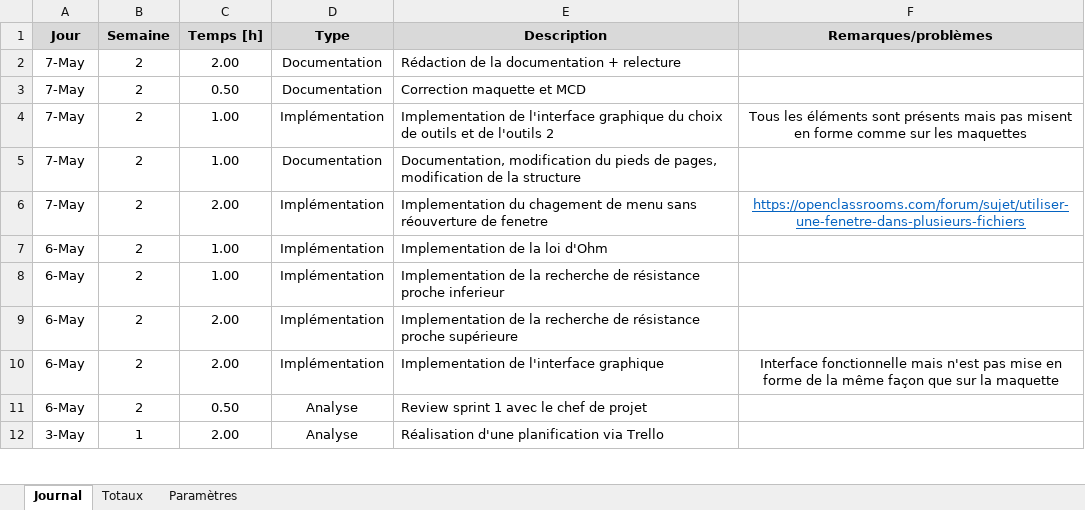
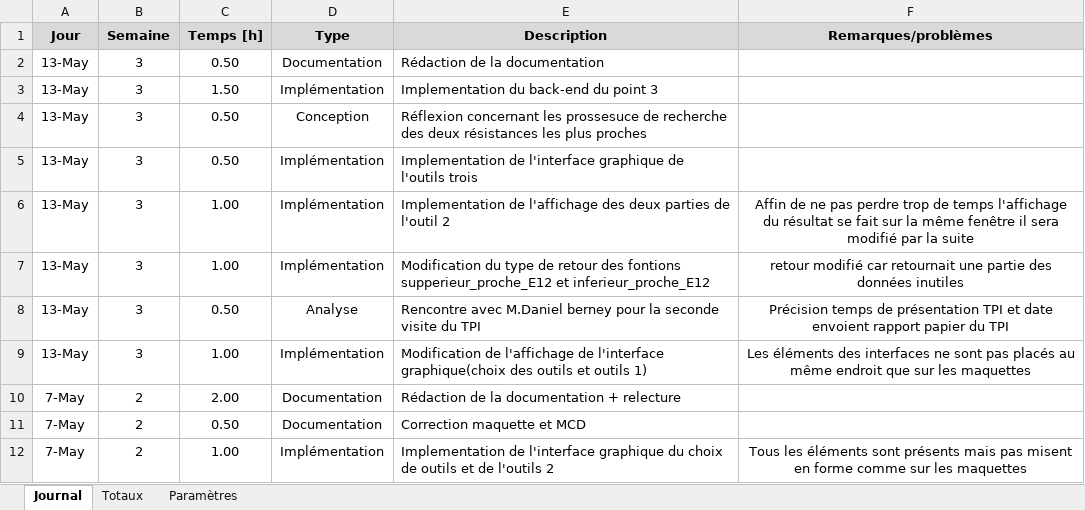
Before and after one commit to AdamCPNV/Boite_a_outils_pour_electronicien, an Excel workbook: Documentation/Journal de travail/Journal de travail.xlsm, sheet Journal, drawn as a sheet; only a part is shown; the shorter side is filled out with more unchanged rows; values as stored, in another font and other column widths than the file's, no borders; charts and pictures not drawn; the diff names each change by its address in the sheet, - before the commit and + after, or states it on an @@ line.

Commit message:
RédactionDocumentation

```diff
--- a/Documentation/Journal de travail/Journal de travail.xlsm (sheet Journal)
+++ b/Documentation/Journal de travail/Journal de travail.xlsm (sheet Journal)
+row 2: 13-May | 3 | 0.50 | Documentation | Rédaction de la documentation
+row 3: 13-May | 3 | 1.50 | Implémentation | Implementation du back-end du point 3
+row 4: 13-May | 3 | 0.50 | Conception | Réflexion concernant les prossesuce de recherche des deux résistances les plus proches
+row 5: 13-May | 3 | 0.50 | Implémentation | Implementation de l'interface graphique de l'outils trois
+row 6: 13-May | 3 | 1.00 | Implémentation | Implementation de l'affichage des deux parties de l'outil 2 | Affin de ne pas perdre trop de temps l'affichage du résultat se fait sur la même fenêtre il sera modifié par la suite
+row 7: 13-May | 3 | 1.00 | Implémentation | Modification du type de retour des fontions supperieur_proche_E12 et inferieur_proche_E12 | retour modifié car retournait une partie des données inutiles
+row 8: 13-May | 3 | 0.50 | Analyse | Rencontre avec M.Daniel berney pour la seconde visite du TPI | Précision temps de présentation TPI et date envoient rapport papier du TPI
+row 9: 13-May | 3 | 1.00 | Implémentation | Modification de l'affichage de l'interface graphique(choix des outils et outils 1) | Les éléments des interfaces ne sont pas placés au même endroit que sur les maquettes
```
Also changed, not shown: 1 other file.
